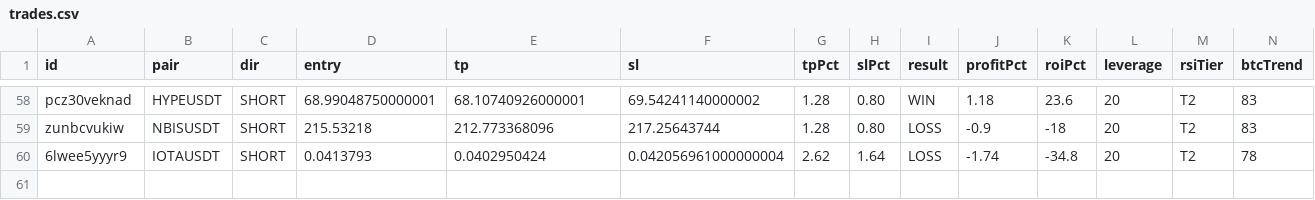
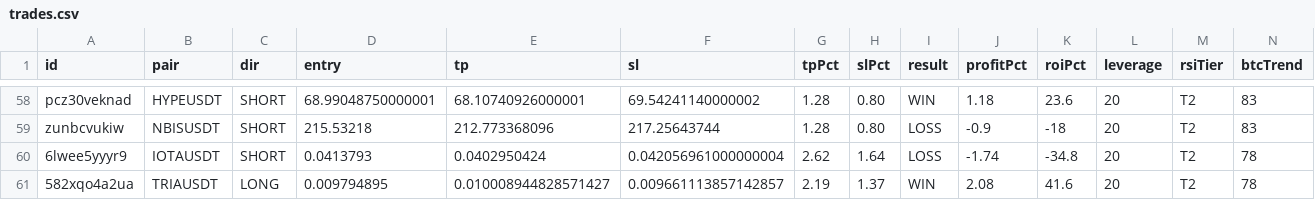
Before and after one commit to kangscalpingv3/kangscalping, a CSV file: trades.csv, drawn as a sheet; only a part is shown, gaps mark what is left out; rows hold the shown columns only; the diff names each change by its address in the sheet, - before the commit and + after, or states it on an @@ line.

Commit message:
📝 Trade closed: TRIAUSDT WIN

```diff
--- a/trades.csv
+++ b/trades.csv
+row 61: 582xqo4a2ua | TRIAUSDT | LONG | 0.009794895 | 0.010008944828571427 | 0.009661113857142857 | 2.19 | 1.37 | WIN | 2.08 | 41.6 | 20 | T2 | 78
```
